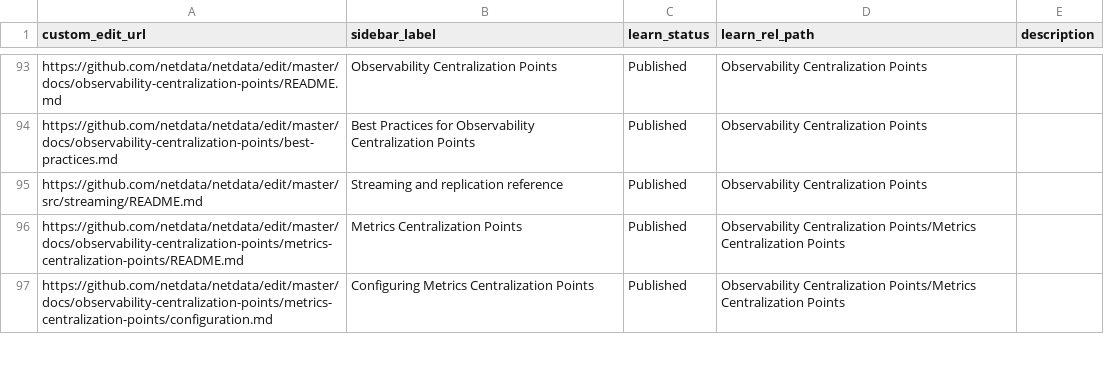
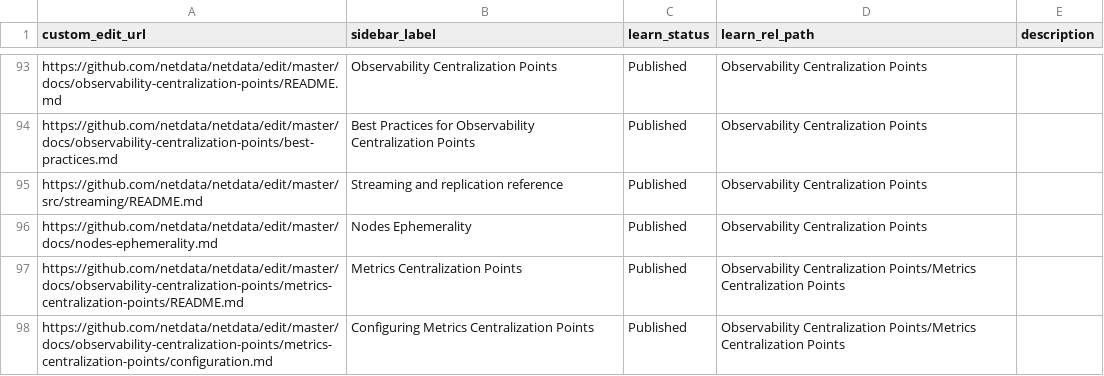
Before and after one commit to netdata/learn, a TSV file: map.tsv, drawn as a sheet; only a part is shown, gaps mark what is left out; the diff names each change by its address in the sheet, - before the commit and + after, or states it on an @@ line.

Commit message:
Update map.tsv

```diff
--- a/map.tsv
+++ b/map.tsv
+row 96: https://github.com/netdata/netdata/edit/master/docs/nodes-ephemerality.md | Nodes Ephemerality | Published | Observability Centralization Points
```
